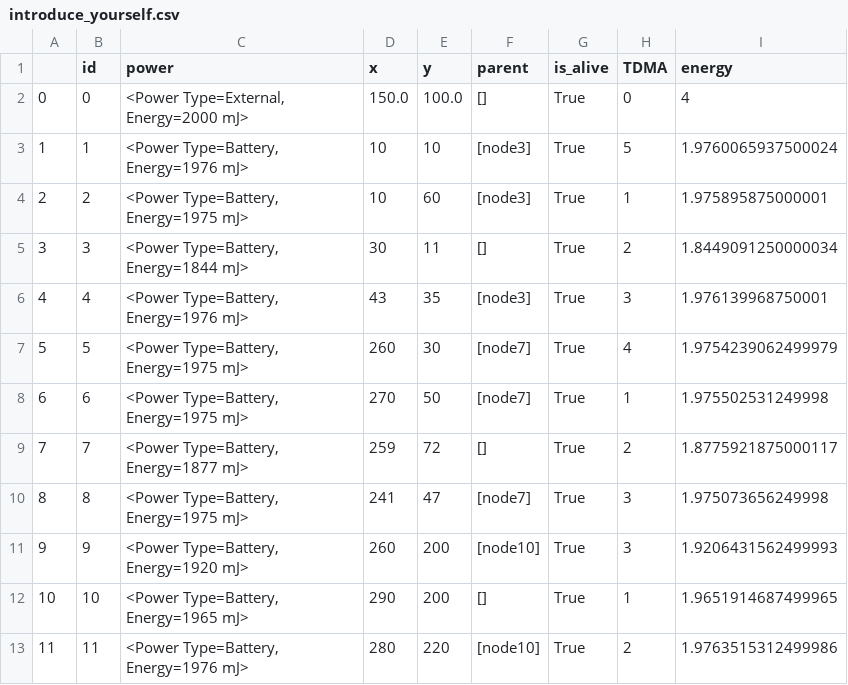
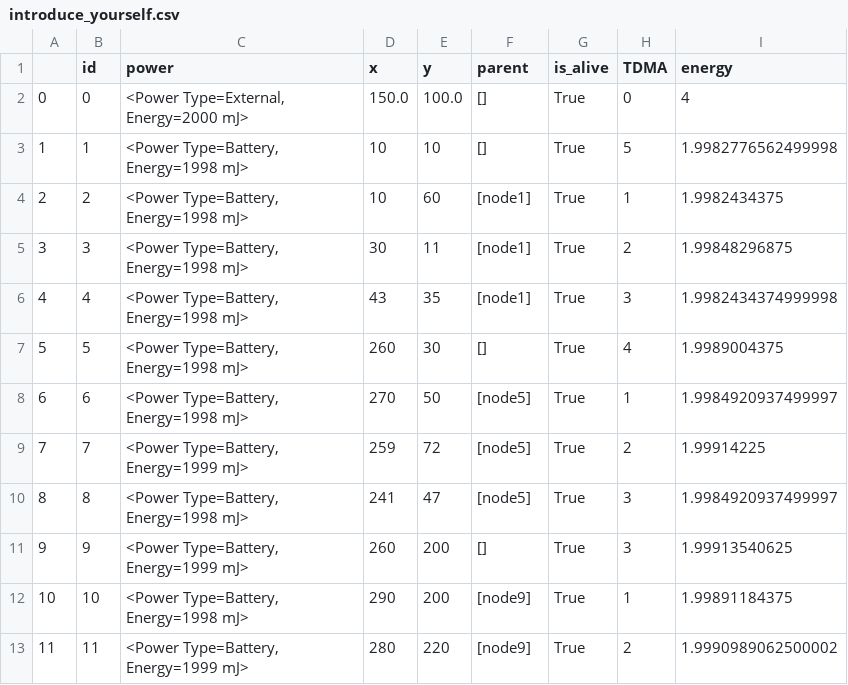
Before and after one commit to amirinia/pynet2, a CSV file: report/introduce_yourself.csv, drawn as a sheet; only a part is shown; the diff covers the shown part only.

Commit message:
deadnode report

```diff
--- a/report/introduce_yourself.csv
+++ b/report/introduce_yourself.csv
@@ -2,12 +2,12 @@
 0,0,"<Power Type=External, Energy=2000 mJ>",150.0,100.0,[],True,0,4
-1,1,"<Power Type=Battery, Energy=1976 mJ>",10,10,[node3],True,5,1.9760065937500024
-2,2,"<Power Type=Battery, Energy=1975 mJ>",10,60,[node3],True,1,1.975895875000001
-3,3,"<Power Type=Battery, Energy=1844 mJ>",30,11,[],True,2,1.8449091250000034
-4,4,"<Power Type=Battery, Energy=1976 mJ>",43,35,[node3],True,3,1.976139968750001
-5,5,"<Power Type=Battery, Energy=1975 mJ>",260,30,[node7],True,4,1.9754239062499979
-6,6,"<Power Type=Battery, Energy=1975 mJ>",270,50,[node7],True,1,1.975502531249998
-7,7,"<Power Type=Battery, Energy=1877 mJ>",259,72,[],True,2,1.8775921875000117
-8,8,"<Power Type=Battery, Energy=1975 mJ>",241,47,[node7],True,3,1.975073656249998
-9,9,"<Power Type=Battery, Energy=1920 mJ>",260,200,[node10],True,3,1.9206431562499993
-10,10,"<Power Type=Battery, Energy=1965 mJ>",290,200,[],True,1,1.9651914687499965
-11,11,"<Power Type=Battery, Energy=1976 mJ>",280,220,[node10],True,2,1.9763515312499986
+1,1,"<Power Type=Battery, Energy=1998 mJ>",10,10,[],True,5,1.9982776562499998
+2,2,"<Power Type=Battery, Energy=1998 mJ>",10,60,[node1],True,1,1.9982434375
+3,3,"<Power Type=Battery, Energy=1998 mJ>",30,11,[node1],True,2,1.99848296875
+4,4,"<Power Type=Battery, Energy=1998 mJ>",43,35,[node1],True,3,1.9982434374999998
+5,5,"<Power Type=Battery, Energy=1998 mJ>",260,30,[],True,4,1.9989004375
+6,6,"<Power Type=Battery, Energy=1998 mJ>",270,50,[node5],True,1,1.9984920937499997
+7,7,"<Power Type=Battery, Energy=1999 mJ>",259,72,[node5],True,2,1.99914225
+8,8,"<Power Type=Battery, Energy=1998 mJ>",241,47,[node5],True,3,1.9984920937499997
+9,9,"<Power Type=Battery, Energy=1999 mJ>",260,200,[],True,3,1.99913540625
+10,10,"<Power Type=Battery, Energy=1998 mJ>",290,200,[node9],True,1,1.99891184375
+11,11,"<Power Type=Battery, Energy=1999 mJ>",280,220,[node9],True,2,1.9990989062500002
```
Also changed, not shown: 33 edited cells elsewhere in this file, 8 other files.
